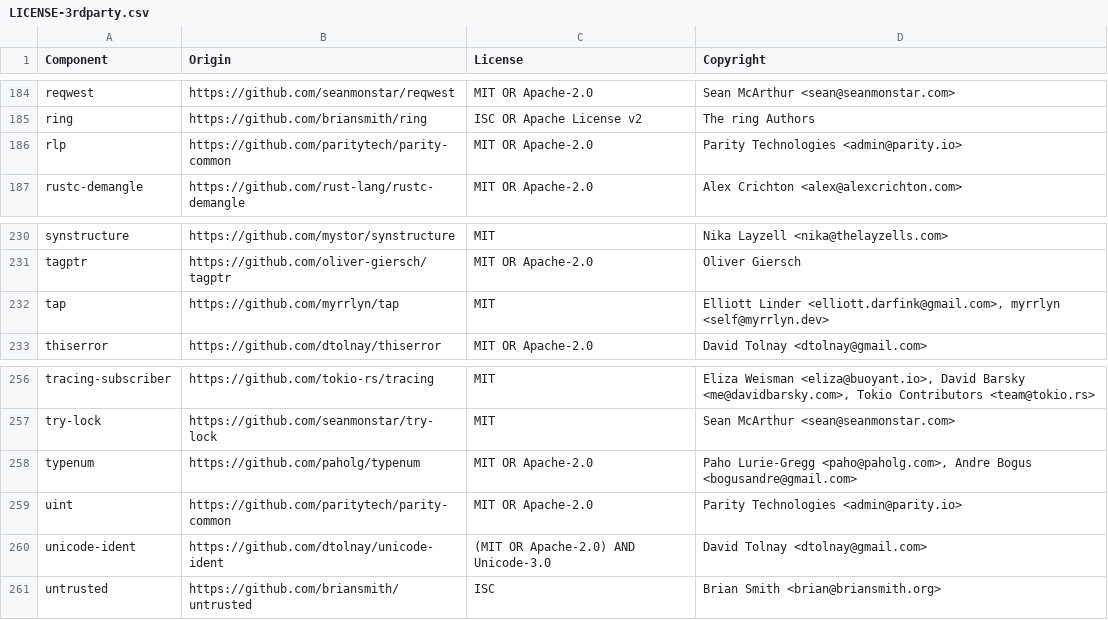
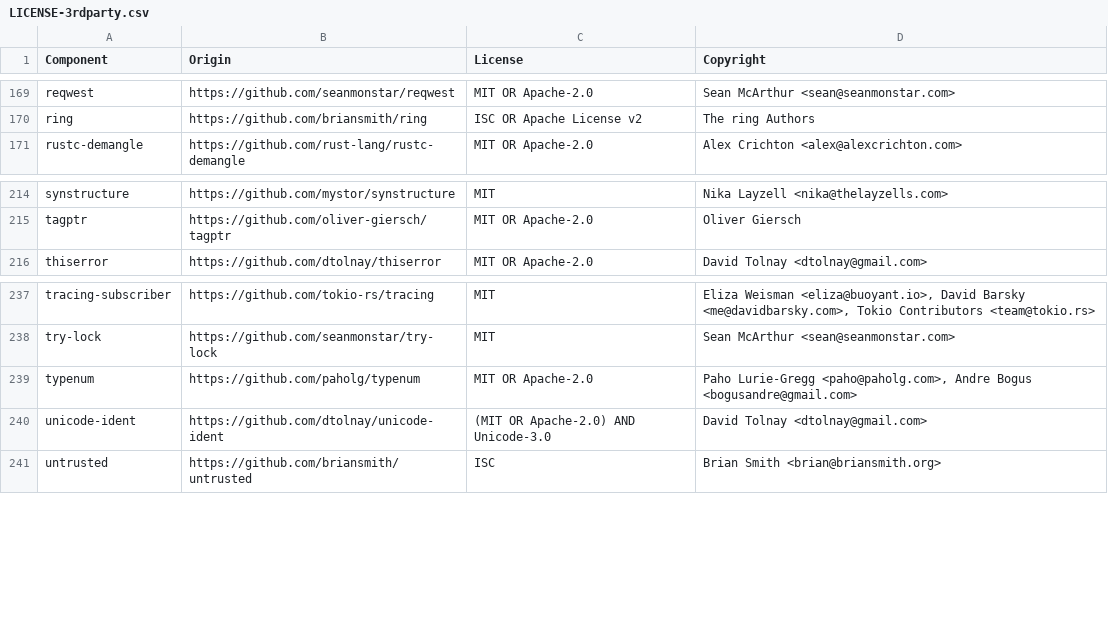
Before and after one commit to DataDog/dd-sensitive-data-scanner, a CSV file: LICENSE-3rdparty.csv, drawn as a sheet; only a part is shown, gaps mark what is left out; the diff covers the shown part only.

```diff
--- a/LICENSE-3rdparty.csv
+++ b/LICENSE-3rdparty.csv
@@ -185,3 +170,2 @@ reqwest,https://github.com/seanmonstar/reqwest,MIT OR Apache-2.0,Sean McArthur <
 ring,https://github.com/briansmith/ring,ISC OR Apache License v2,The ring Authors
-rlp,https://github.com/paritytech/parity-common,MIT OR Apache-2.0,Parity Technologies <admin@parity.io>
 rustc-demangle,https://github.com/rust-lang/rustc-demangle,MIT OR Apache-2.0,Alex Crichton <alex@alexcrichton.com>
@@ -231,3 +215,2 @@ synstructure,https://github.com/mystor/synstructure,MIT,Nika Layzell <nika@thela
 tagptr,https://github.com/oliver-giersch/tagptr,MIT OR Apache-2.0,Oliver Giersch
-tap,https://github.com/myrrlyn/tap,MIT,"Elliott Linder <elliott.darfink@gmail.com>, myrrlyn <self@myrrlyn.dev>"
 thiserror,https://github.com/dtolnay/thiserror,MIT OR Apache-2.0,David Tolnay <dtolnay@gmail.com>
@@ -258,3 +239,2 @@ try-lock,https://github.com/seanmonstar/try-lock,MIT,Sean McArthur <sean@seanmon
 typenum,https://github.com/paholg/typenum,MIT OR Apache-2.0,"Paho Lurie-Gregg <paho@paholg.com>, Andre Bogus <bogusandre@gmail.com>"
-uint,https://github.com/paritytech/parity-common,MIT OR Apache-2.0,Parity Technologies <admin@parity.io>
 unicode-ident,https://github.com/dtolnay/unicode-ident,(MIT OR Apache-2.0) AND Unicode-3.0,David Tolnay <dtolnay@gmail.com>
```
Also changed, not shown: 19 removed rows elsewhere in this file, 4 other files.
